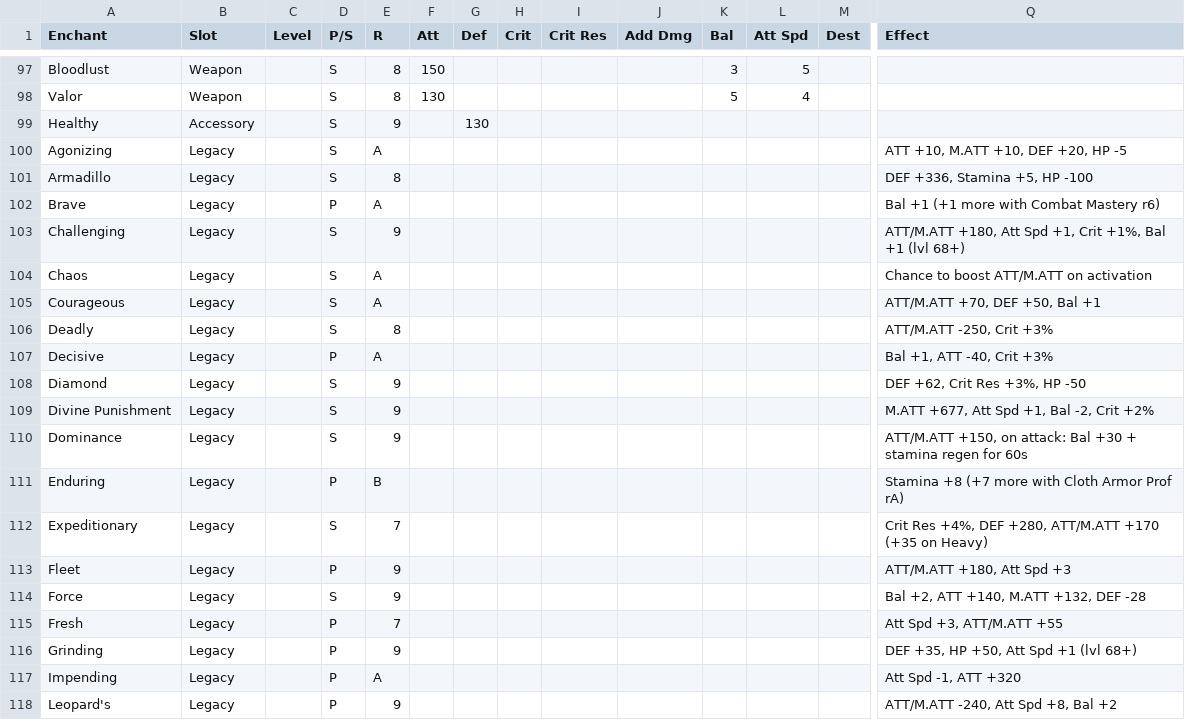
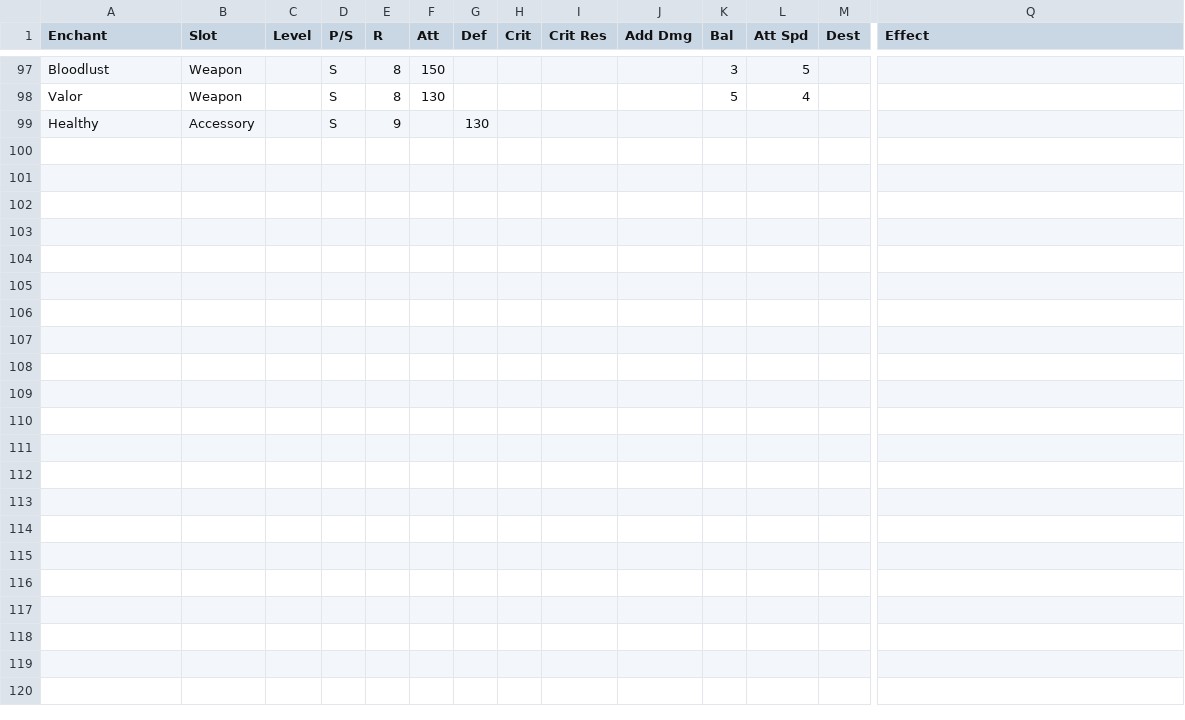
Before and after one commit to maxwagner/coffer-chaser, a CSV file: data/enchants.csv, drawn as a sheet; only a part is shown, gaps mark what is left out; rows hold the shown columns only; the diff covers the shown part only; the diff names each change by its address in the sheet, - before the commit and + after, or states it on an @@ line.

Commit message:
Added a full legacy subtab the item tab
Reworked the sheets to have a legacy sheet. It separates out current
items in the game from items that have either been discontinues or
are no longer viable for the purpose of the app. These items no
longer are recommended as upgrades or downgrades.

```diff
--- a/data/enchants.csv
+++ b/data/enchants.csv
-row 100: Agonizing | Legacy |  | S | A |  |  |  |  |  |  |  |  | ATT +10, M.ATT +10, DEF +20, HP -5
-row 101: Armadillo | Legacy |  | S | 8 |  |  |  |  |  |  |  |  | DEF +336, Stamina +5, HP -100
-row 102: Brave | Legacy |  | P | A |  |  |  |  |  |  |  |  | Bal +1 (+1 more with Combat Mastery r6)
-row 103: Challenging | Legacy |  | S | 9 |  |  |  |  |  |  |  |  | ATT/M.ATT +180, Att Spd +1, Crit +1%, Bal +1 (lvl 68+)
-row 104: Chaos | Legacy |  | S | A |  |  |  |  |  |  |  |  | Chance to boost ATT/M.ATT on activation
-row 105: Courageous | Legacy |  | S | A |  |  |  |  |  |  |  |  | ATT/M.ATT +70, DEF +50, Bal +1
-row 106: Deadly | Legacy |  | S | 8 |  |  |  |  |  |  |  |  | ATT/M.ATT -250, Crit +3%
-row 107: Decisive | Legacy |  | P | A |  |  |  |  |  |  |  |  | Bal +1, ATT -40, Crit +3%
-row 108: Diamond | Legacy |  | S | 9 |  |  |  |  |  |  |  |  | DEF +62, Crit Res +3%, HP -50
-row 109: Divine Punishment | Legacy |  | S | 9 |  |  |  |  |  |  |  |  | M.ATT +677, Att Spd +1, Bal -2, Crit +2%
-row 110: Dominance | Legacy |  | S | 9 |  |  |  |  |  |  |  |  | ATT/M.ATT +150, on attack: Bal +30 + stamina regen for 60s
-row 111: Enduring | Legacy |  | P | B |  |  |  |  |  |  |  |  | Stamina +8 (+7 more with Cloth Armor Prof rA)
-row 112: Expeditionary | Legacy |  | S | 7 |  |  |  |  |  |  |  |  | Crit Res +4%, DEF +280, ATT/M.ATT +170 (+35 on Heavy)
-row 113: Fleet | Legacy |  | P | 9 |  |  |  |  |  |  |  |  | ATT/M.ATT +180, Att Spd +3
-row 114: Force | Legacy |  | S | 9 |  |  |  |  |  |  |  |  | Bal +2, ATT +140, M.ATT +132, DEF -28
-row 115: Fresh | Legacy |  | P | 7 |  |  |  |  |  |  |  |  | Att Spd +3, ATT/M.ATT +55
-row 116: Grinding | Legacy |  | P | 9 |  |  |  |  |  |  |  |  | DEF +35, HP +50, Att Spd +1 (lvl 68+)
-row 117: Impending | Legacy |  | P | A |  |  |  |  |  |  |  |  | Att Spd -1, ATT +320
-row 118: Leopard's | Legacy |  | P | 9 |  |  |  |  |  |  |  |  | ATT/M.ATT -240, Att Spd +8, Bal +2
```
Also changed, not shown: 18 removed rows elsewhere in this file, data/prices.csv, 5 other files.
